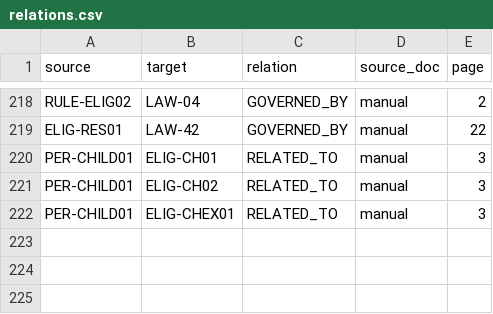
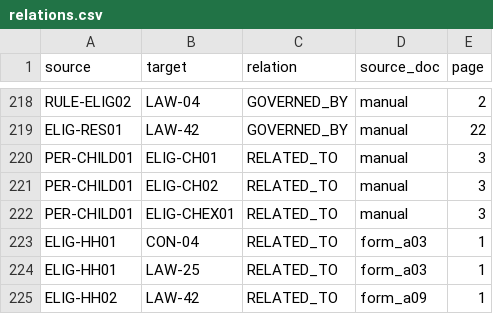
Before and after one commit to hiwakaya/child_allowance_GraphRAG, a CSV file: ontology/relations.csv, drawn as a sheet; only a part is shown, gaps mark what is left out; the diff names each change by its address in the sheet, - before the commit and + after, or states it on an @@ line.

```diff
--- a/ontology/relations.csv
+++ b/ontology/relations.csv
+row 223: ELIG-HH01 | CON-04 | RELATED_TO | form_a03 | 1
+row 224: ELIG-HH01 | LAW-25 | RELATED_TO | form_a03 | 1
+row 225: ELIG-HH02 | LAW-42 | RELATED_TO | form_a09 | 1
```
Also changed, not shown: ontology/nodes.csv, 9 other files.
